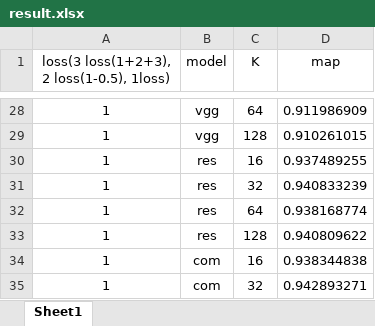
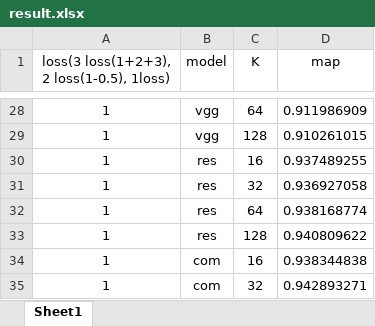
Before and after one commit to chenghaz/10707project, an Excel workbook: puchengy/test-share-weights-cnn/result.xlsx, sheet Sheet1, drawn as a sheet; only a part is shown, gaps mark what is left out; values as stored, in another font and other column widths than the file's, no borders; the diff covers the shown part only; the diff names each change by its address in the sheet, - before the commit and + after, or states it on an @@ line.

```diff
--- a/puchengy/test-share-weights-cnn/result.xlsx (sheet Sheet1)
+++ b/puchengy/test-share-weights-cnn/result.xlsx (sheet Sheet1)
-D31 (map): 0.940833239
+D31 (map): 0.936927058
```
Also changed, not shown: 1 edited cell and cell formats elsewhere in this sheet, 4 other files.
